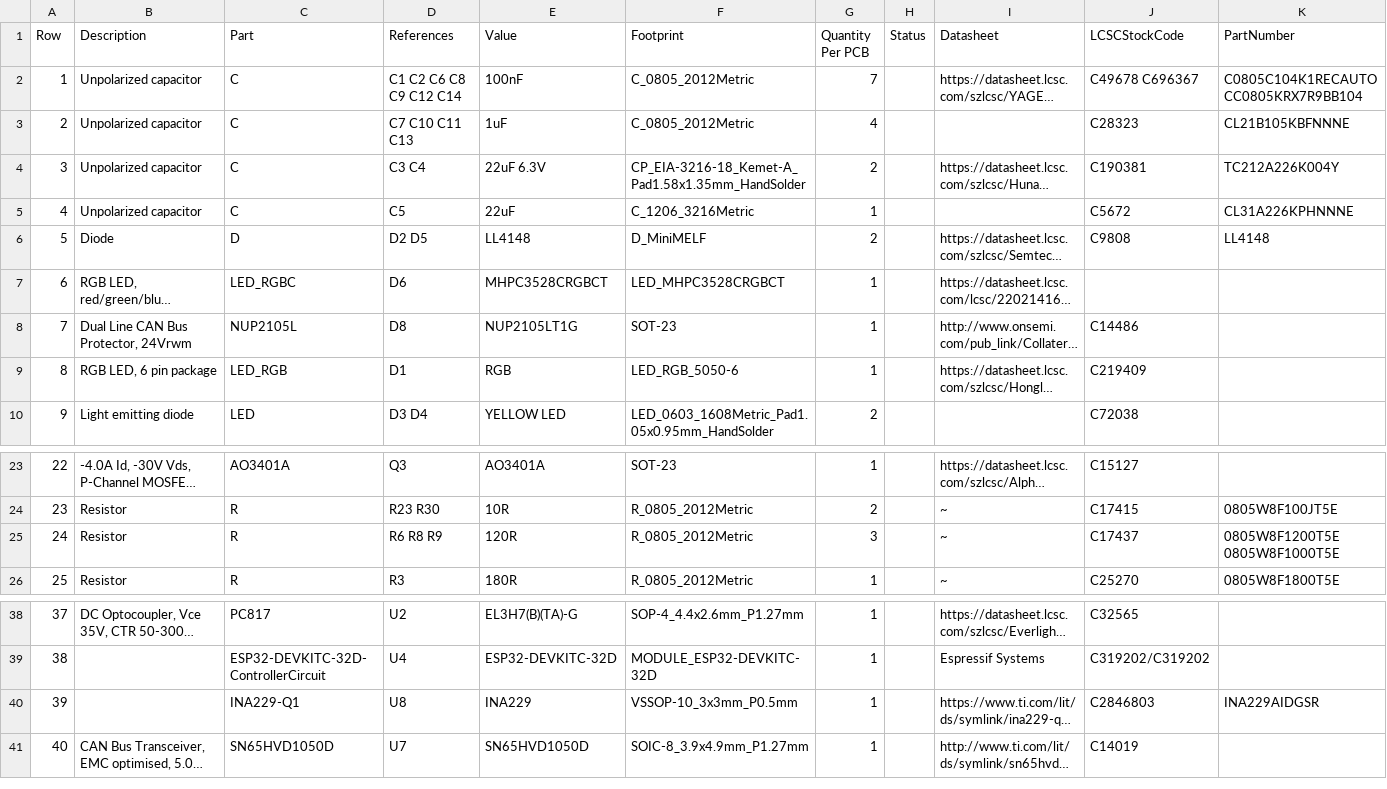
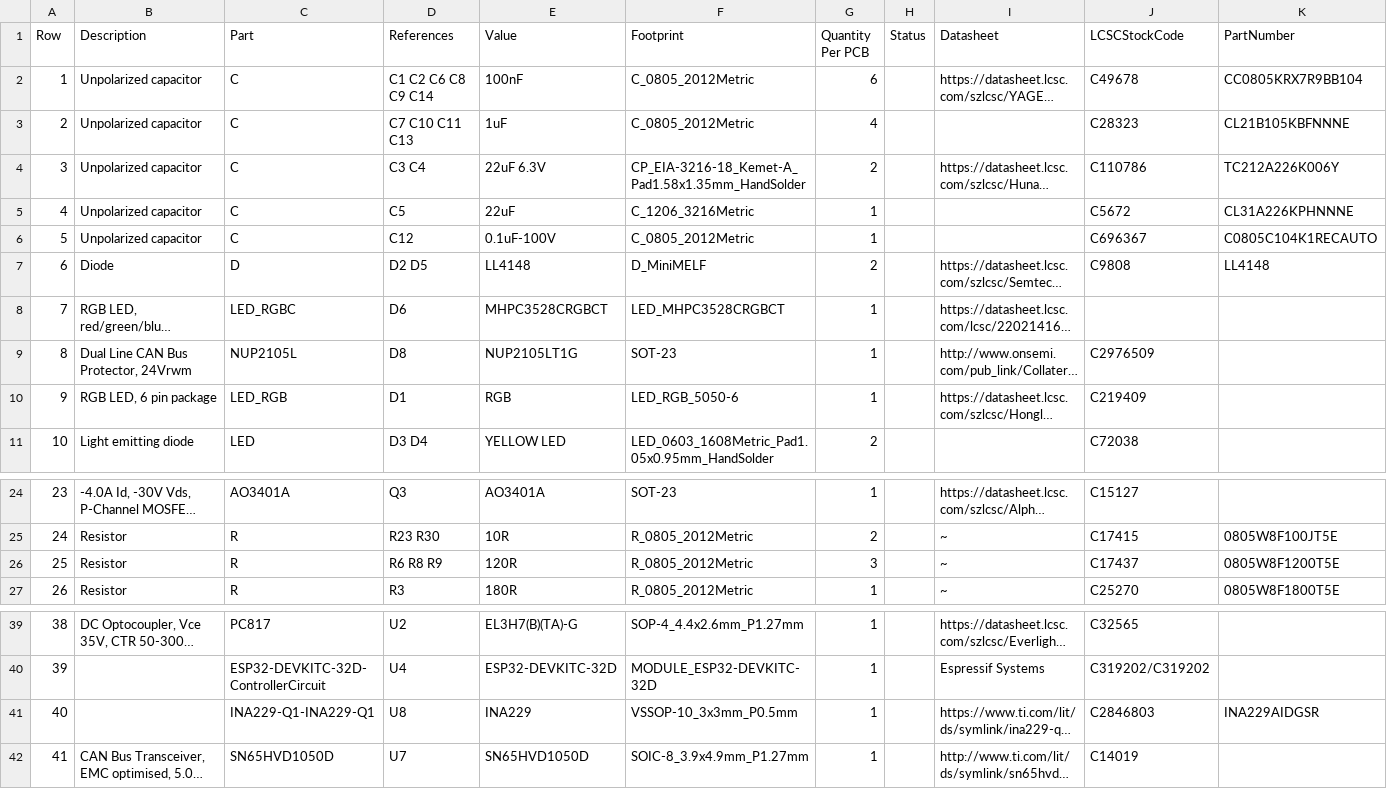
Before and after one commit to stuartpittaway/diyBMSv4, a CSV file: ControllerCircuit/export/ControllerCircuit-bom.csv, drawn as a sheet; only a part is shown, gaps mark what is left out; long unchanged cells end in …; addresses are those after the commit; rows hold the shown columns only; the diff names each change by its address in the sheet, - before the commit and + after, or states it on an @@ line.

```diff
--- a/ControllerCircuit/export/ControllerCircuit-bom.csv
+++ b/ControllerCircuit/export/ControllerCircuit-bom.csv
-D2 (References): C1 C2 C6 C8 C9 C12 C14
+D2 (References): C1 C2 C6 C8 C9 C14
-G2 (Quantity Per PCB): 7
+G2 (Quantity Per PCB): 6
-J2 (LCSCStockCode): C49678 C696367
+J2 (LCSCStockCode): C49678
-K2 (PartNumber): C0805C104K1RECAUTO CC0805KRX7R9BB104
+K2 (PartNumber): CC0805KRX7R9BB104
-J4 (LCSCStockCode): C190381
+J4 (LCSCStockCode): C110786
-K4 (PartNumber): TC212A226K004Y
+K4 (PartNumber): TC212A226K006Y
+row 6: 5 | Unpolarized capacitor | C | C12 | 0.1uF-100V | C_0805_2012Metric | 1 |  |  | C696367 | C0805C104K1RECAUTO
@@ column A (Row) renumbered from row 7 down @@
-J9 (LCSCStockCode): C14486
+J9 (LCSCStockCode): C2976509
-K26 (PartNumber): 0805W8F1200T5E 0805W8F1000T5E
+K26 (PartNumber): 0805W8F1200T5E
-C41 (Part): INA229-Q1
+C41 (Part): INA229-Q1-INA229-Q1
```
Also changed, not shown: ControllerCircuit/export/ControllerCircuit_bom_jlc.csv, 16 other files.
